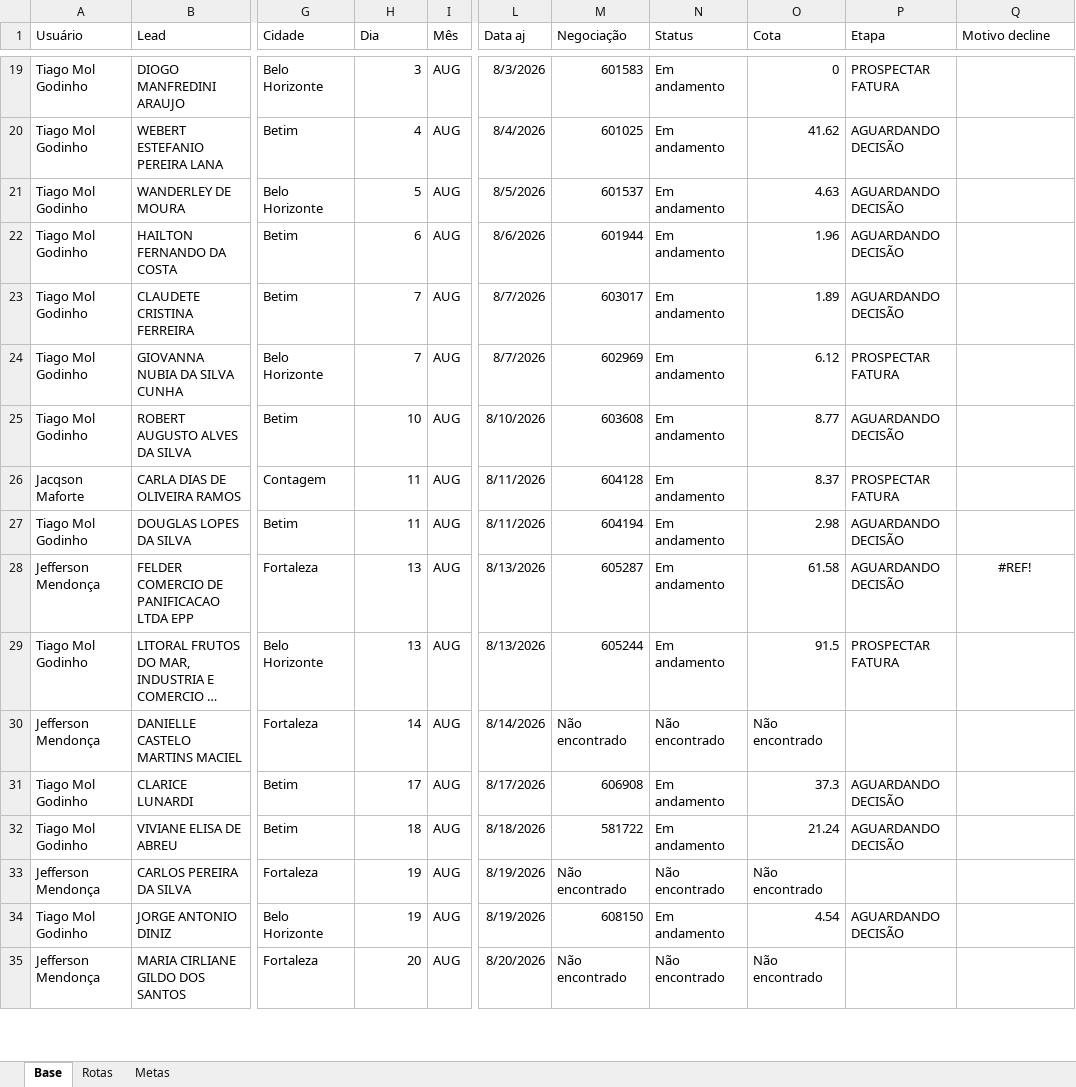
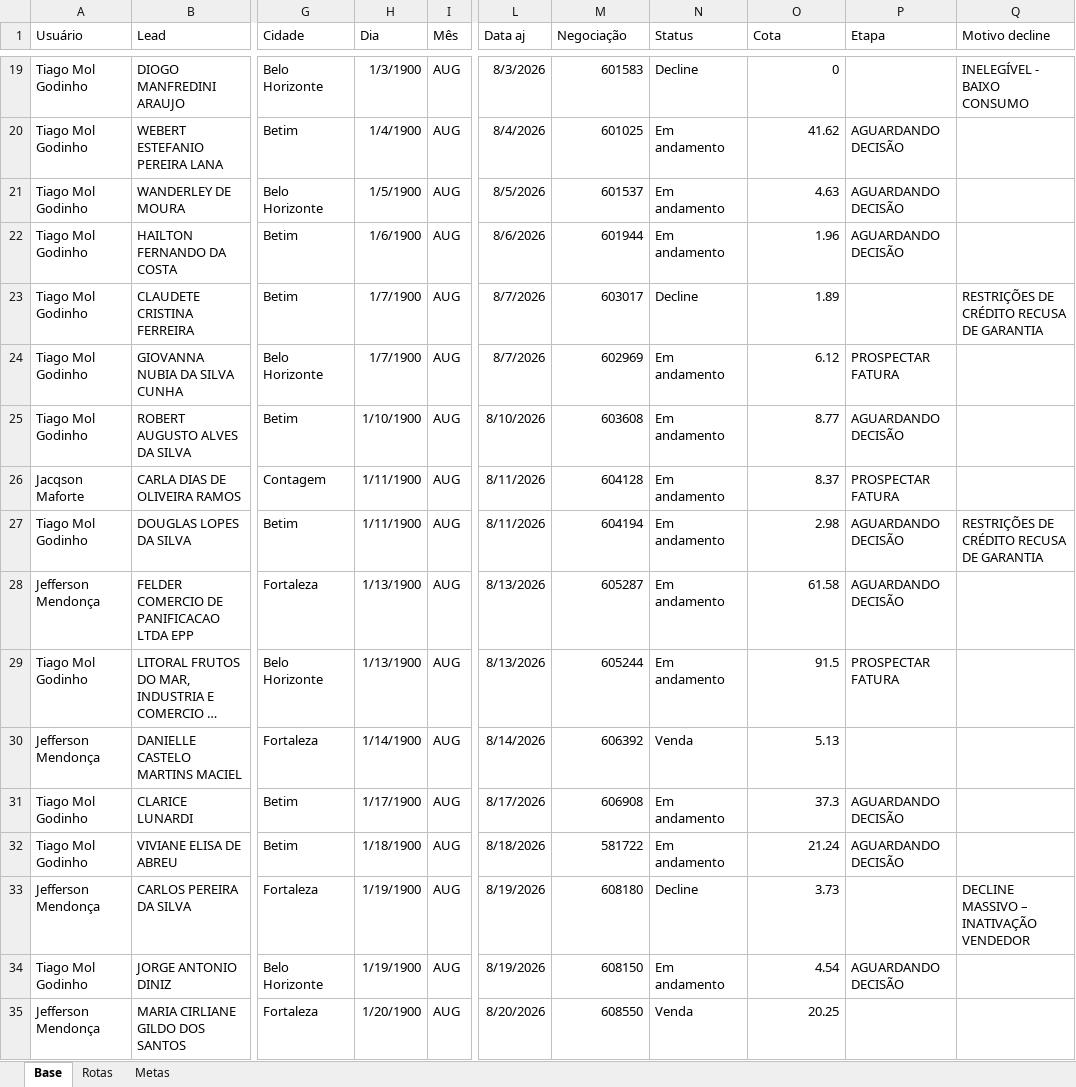
Before and after one commit to PabloGomes-hub/AcompanhamentoSDR, an Excel workbook: Base SDR Rua.xlsx, sheet Base, drawn as a sheet; only a part is shown, gaps mark what is left out; long unchanged cells end in …; values as stored, in another font and other column widths than the file's, no borders; the diff covers the shown part only; the diff names each change by its address in the sheet, - before the commit and + after, or states it on an @@ line.

```diff
--- a/Base SDR Rua.xlsx (sheet Base)
+++ b/Base SDR Rua.xlsx (sheet Base)
-H19 (Dia): 3
+H19 (Dia): 1/3/1900
-N19 (Status): Em andamento
+N19 (Status): Decline
-P19 (Etapa): PROSPECTAR FATURA
+P19 (Etapa): (empty)
-Q19 (Motivo decline): (empty)
+Q19 (Motivo decline): INELEGÍVEL - BAIXO CONSUMO
-H20 (Dia): 4
+H20 (Dia): 1/4/1900
-H21 (Dia): 5
+H21 (Dia): 1/5/1900
-H22 (Dia): 6
+H22 (Dia): 1/6/1900
-H23:H24 (Dia): 7
+H23:H24 (Dia): 1/7/1900
-N23 (Status): Em andamento
+N23 (Status): Decline
-P23 (Etapa): AGUARDANDO DECISÃO
+P23 (Etapa): (empty)
-Q23 (Motivo decline): (empty)
+Q23 (Motivo decline): RESTRIÇÕES DE CRÉDITO RECUSA DE GARANTIA
-H25 (Dia): 10
+H25 (Dia): 1/10/1900
-H26:H27 (Dia): 11
+H26:H27 (Dia): 1/11/1900
-Q27 (Motivo decline): (empty)
+Q27 (Motivo decline): RESTRIÇÕES DE CRÉDITO RECUSA DE GARANTIA
-H28:H29 (Dia): 13
+H28:H29 (Dia): 1/13/1900
-Q28 (Motivo decline): #REF!
+Q28 (Motivo decline): (empty)
-H30 (Dia): 14
+H30 (Dia): 1/14/1900
-M30 (Negociação): Não encontrado
+M30 (Negociação): 606392
-N30 (Status): Não encontrado
+N30 (Status): Venda
-O30 (Cota): Não encontrado
+O30 (Cota): 5.13
-H31 (Dia): 17
+H31 (Dia): 1/17/1900
-H32 (Dia): 18
+H32 (Dia): 1/18/1900
-H33:H34 (Dia): 19
+H33:H34 (Dia): 1/19/1900
-M33 (Negociação): Não encontrado
+M33 (Negociação): 608180
-N33 (Status): Não encontrado
+N33 (Status): Decline
-O33 (Cota): Não encontrado
+O33 (Cota): 3.73
-Q33 (Motivo decline): (empty)
+Q33 (Motivo decline): DECLINE MASSIVO – INATIVAÇÃO VENDEDOR
-H35 (Dia): 20
+H35 (Dia): 1/20/1900
-M35 (Negociação): Não encontrado
+M35 (Negociação): 608550
-N35 (Status): Não encontrado
+N35 (Status): Venda
-O35 (Cota): Não encontrado
+O35 (Cota): 20.25
```
Also changed, not shown: 2 added rows, 97 edited cells and cell formats elsewhere in this sheet, sheet Rotas.
